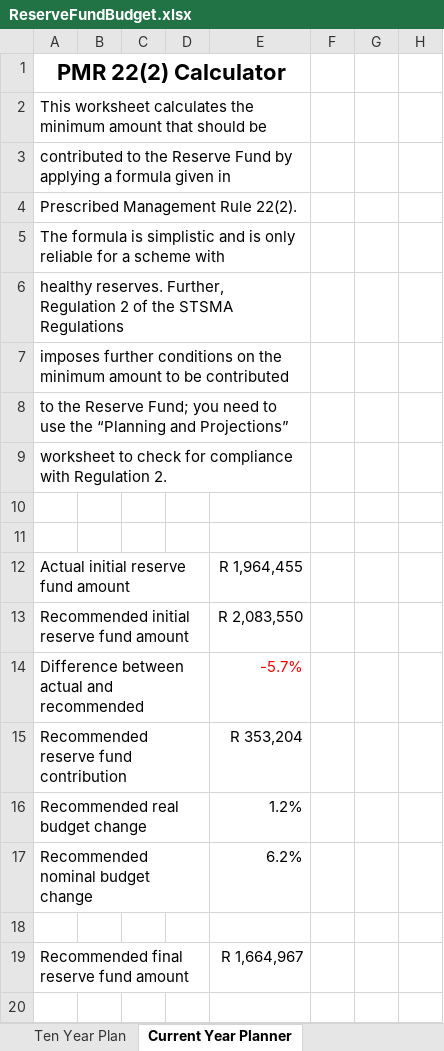
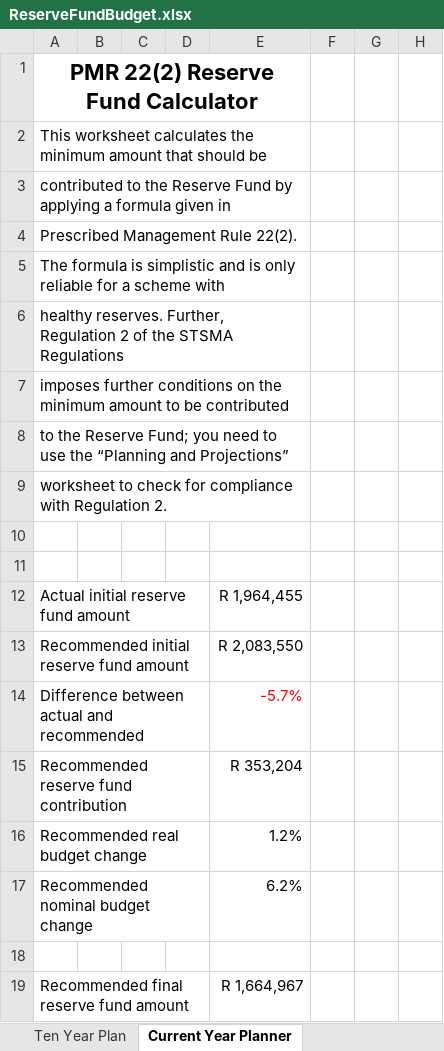
Before and after one commit to tokaivillas/ReservesPlanner, an Excel workbook: real_world/brittany_tokai_villas/2022_2023/ReserveFundBudget.xlsx, sheet Current Year Planner, drawn as a sheet; only a part is shown; values as stored, in another font and other column widths than the file's, no borders; the diff names each change by its address in the sheet, - before the commit and + after, or states it on an @@ line.

```diff
--- a/real_world/brittany_tokai_villas/2022_2023/ReserveFundBudget.xlsx (sheet Current Year Planner)
+++ b/real_world/brittany_tokai_villas/2022_2023/ReserveFundBudget.xlsx (sheet Current Year Planner)
-A1: PMR 22(2) Calculator
+A1: PMR 22(2) Reserve Fund Calculator
```
Also changed, not shown: sheet Budget Summary, ReserveFundBudget.xlsx, 1 other file.
